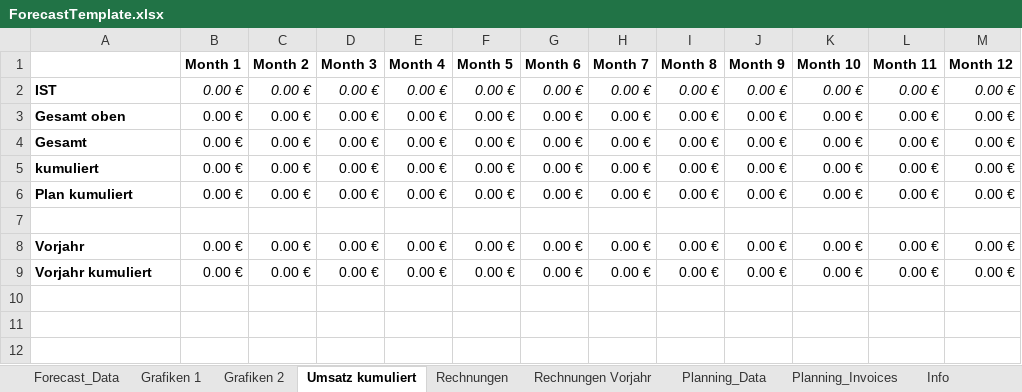
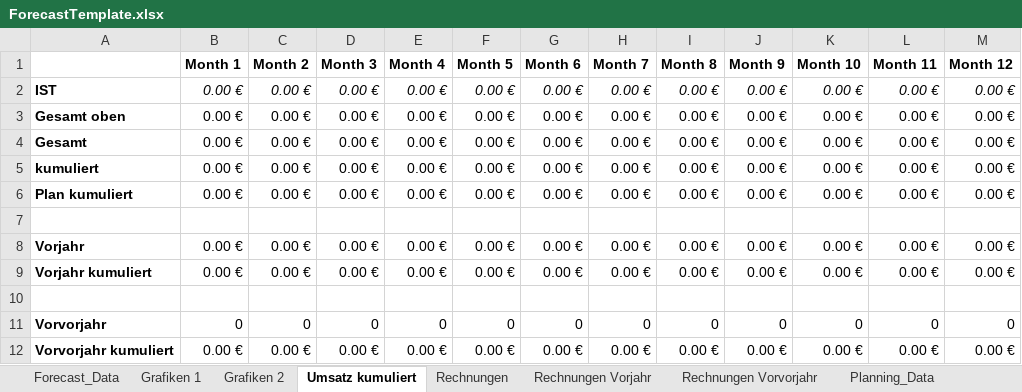
Before and after one commit to micromata/projectforge, an Excel workbook: projectforge-business/src/main/resources/officeTemplates/ForecastTemplate.xlsx, sheet Umsatz kumuliert, drawn as a sheet; values as stored, in another font and other column widths than the file's, no borders; the diff names each change by its address in the sheet, - before the commit and + after, or states it on an @@ line.

Commit message:
Add prev-prev-year (Vorvorjahr) comparison to forecast export
Extend the forecast Excel export to show the year before the previous
year, mirroring the existing "Vorjahr" comparison:
- New "Rechnungen Vorvorjahr" sheet fed by invoices whose month falls
  24..13 months before startDate (shifted +24 into Month1..Month12).
- Invoice query now reaches two years back; order filter three years
  back to keep the buffer for referenced orders.
- ForecastTemplate.xlsx: new data sheet, "Vorvorjahr"/"Vorvorjahr
  kumuliert" rows in "Umsatz kumuliert", and the comparison series in
  all four charts (incl. last-point data label on the cumulative chart).

```diff
--- a/projectforge-business/src/main/resources/officeTemplates/ForecastTemplate.xlsx (sheet Umsatz kumuliert)
+++ b/projectforge-business/src/main/resources/officeTemplates/ForecastTemplate.xlsx (sheet Umsatz kumuliert)
+sheet tab: Rechnungen Vorvorjahr
+row 10: (empty)
+row 11: Vorvorjahr | 0 | 0 | 0 | 0 | 0 | 0 | 0 | 0 | 0 | 0 | 0 | 0
+row 12: Vorvorjahr kumuliert | 0.00 € | 0.00 € | 0.00 € | 0.00 € | 0.00 € | 0.00 € | 0.00 € | 0.00 € | 0.00 € | 0.00 € | 0.00 € | 0.00 €
```
Also changed, not shown: charts or pictures, 3 other files.
